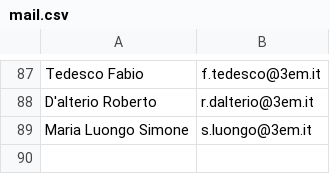
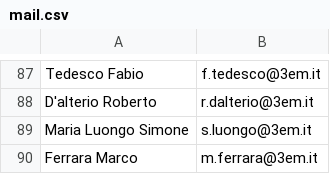
Before and after one commit to IsD4n73/BP-Sender-2.0, a CSV file: assets/resource/mail.csv, drawn as a sheet; only a part is shown, gaps mark what is left out; the diff names each change by its address in the sheet, - before the commit and + after, or states it on an @@ line.

Commit message:
Update mail.csv

```diff
--- a/assets/resource/mail.csv
+++ b/assets/resource/mail.csv
+row 90: Ferrara Marco | m.ferrara@3em.it
```
